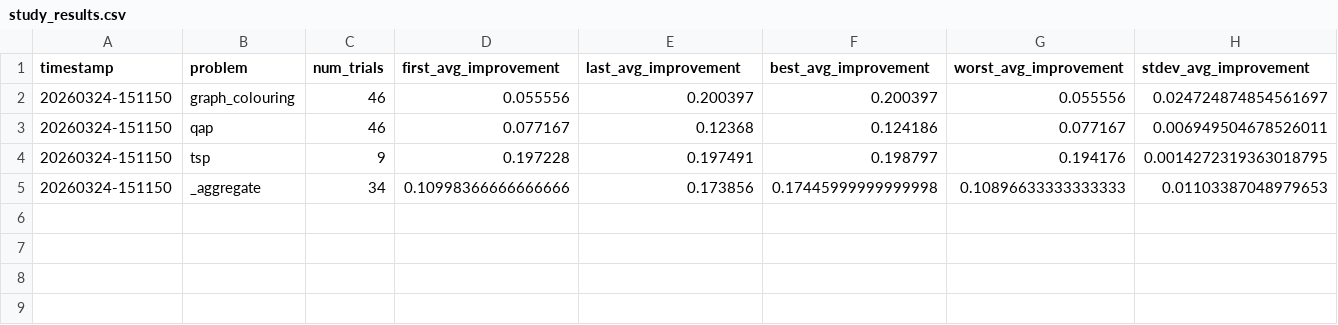
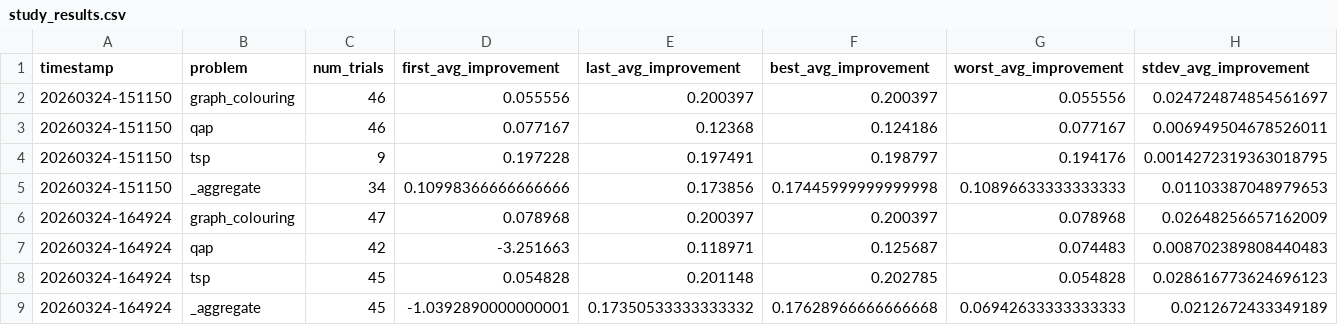
Before and after one commit to timjdavey/auto-autoresearch, a CSV file: supervisor/study_results.csv, drawn as a sheet; only a part is shown; rows hold the shown columns only; the diff names each change by its address in the sheet, - before the commit and + after, or states it on an @@ line.

Commit message:
archive study 20260324-182623

```diff
--- a/supervisor/study_results.csv
+++ b/supervisor/study_results.csv
+row 6: 20260324-164924 | graph_colouring | 47 | 0.078968 | 0.200397 | 0.200397 | 0.078968 | 0.02648256657162009
+row 7: 20260324-164924 | qap | 42 | -3.251663 | 0.118971 | 0.125687 | 0.074483 | 0.008702389808440483
+row 8: 20260324-164924 | tsp | 45 | 0.054828 | 0.201148 | 0.202785 | 0.054828 | 0.028616773624696123
+row 9: 20260324-164924 | _aggregate | 45 | -1.0392890000000001 | 0.17350533333333332 | 0.17628966666666668 | 0.06942633333333333 | 0.0212672433349189
```
Also changed, not shown: 7 other files.
